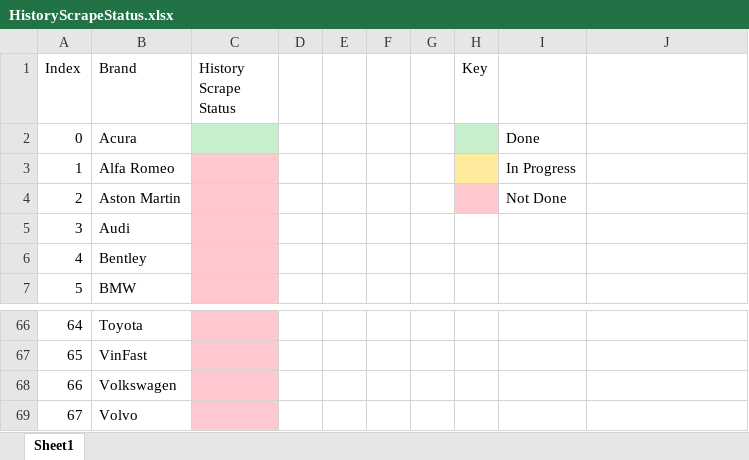
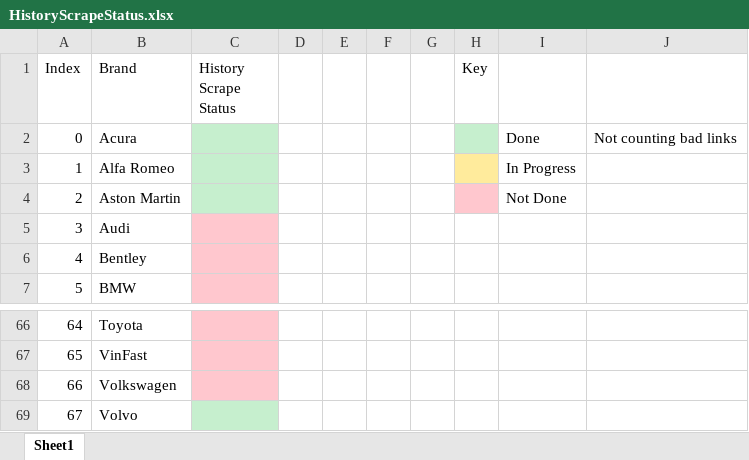
Before and after one commit to petermatts/CarStats, an Excel workbook: Docs/HistoryScrapeStatus.xlsx, sheet Sheet1, drawn as a sheet; only a part is shown, gaps mark what is left out; values as stored, in another font and other column widths than the file's, no borders; the diff names each change by its address in the sheet, - before the commit and + after, or states it on an @@ line.

Commit message:
Moved some files into src, slight modifications and fixes/patches to scraper

```diff
--- a/Docs/HistoryScrapeStatus.xlsx (sheet Sheet1)
+++ b/Docs/HistoryScrapeStatus.xlsx (sheet Sheet1)
-J2: (empty)
+J2: Not counting bad links
-C3:C4 fill: #FFC7CE
+C3:C4 fill: #C6EFCE
-C69 fill: #FFC7CE
+C69 fill: #C6EFCE
```
Also changed, not shown: 6 other files.
